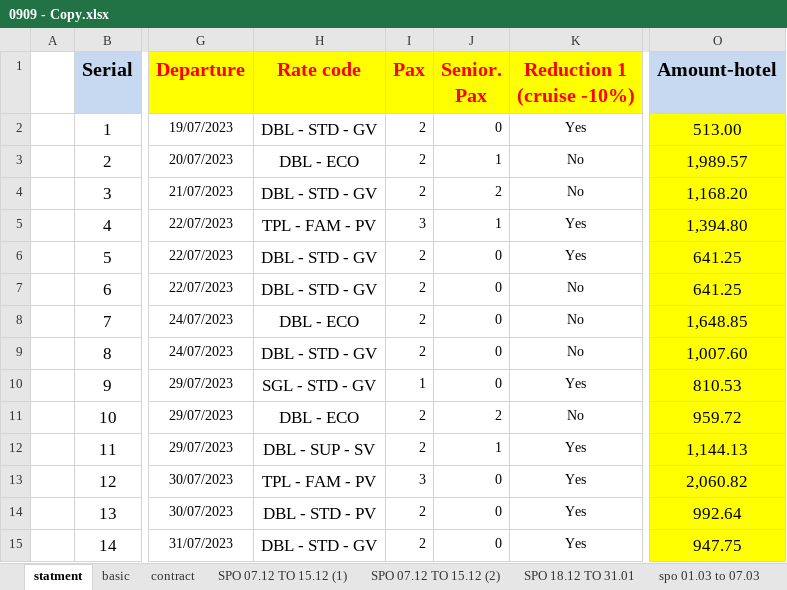
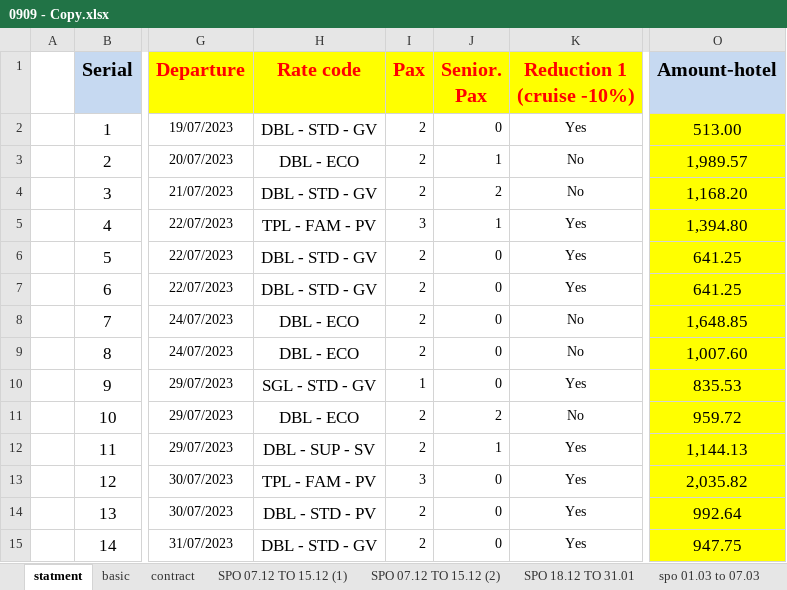
Before and after one commit to Jonathan-Monir/Credit_App, an Excel workbook: test files/0909 - Copy.xlsx, sheet statment, drawn as a sheet; only a part is shown, gaps mark what is left out; values as stored, in another font and other column widths than the file's, no borders; the diff names each change by its address in the sheet, - before the commit and + after, or states it on an @@ line.

```diff
--- a/test files/0909 - Copy.xlsx (sheet statment)
+++ b/test files/0909 - Copy.xlsx (sheet statment)
-K7 (Reduction 1 (cruise -10%)): No
+K7 (Reduction 1 (cruise -10%)): Yes
-H9 (Rate code): DBL - STD - GV
+H9 (Rate code): DBL - ECO
-O10 (Amount-hotel): 810.53
+O10 (Amount-hotel): 835.53
-O13 (Amount-hotel): 2,060.82
+O13 (Amount-hotel): 2,035.82
```
Also changed, not shown: 6 other files.
